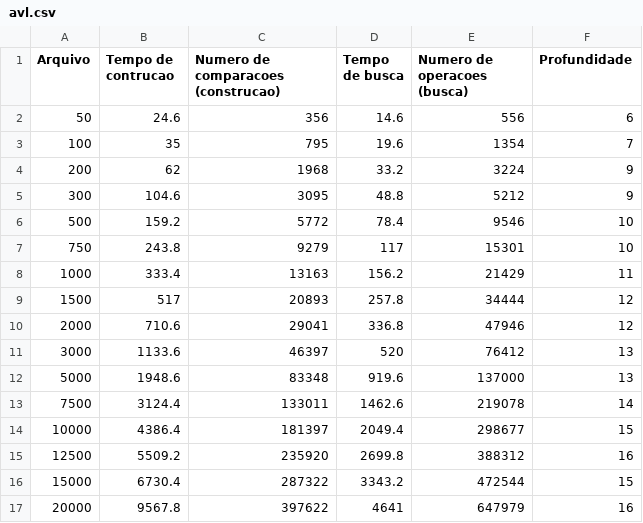
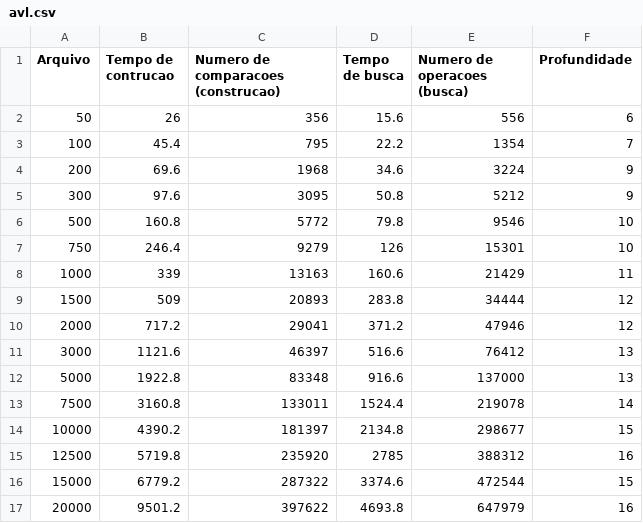
Before and after one commit to adrianograms/AVL_and_Red_Black_Comparison, a CSV file: avl.csv, drawn as a sheet; only a part is shown; the diff covers the shown part only.

```diff
--- a/avl.csv
+++ b/avl.csv
@@ -1,17 +1,17 @@
 Arquivo, Tempo de contrucao, Numero de comparacoes (construcao), Tempo de busca, Numero de operacoes (busca), Profundidade
-50,24.6,356,14.6,556,6
-100,35,795,19.6,1354,7
-200,62,1968,33.2,3224,9
-300,104.6,3095,48.8,5212,9
-500,159.2,5772,78.4,9546,10
-750,243.8,9279,117,15301,10
-1000,333.4,13163,156.2,21429,11
-1500,517,20893,257.8,34444,12
-2000,710.6,29041,336.8,47946,12
-3000,1133.6,46397,520,76412,13
-5000,1948.6,83348,919.6,137000,13
-7500,3124.4,133011,1462.6,219078,14
-10000,4386.4,181397,2049.4,298677,15
-12500,5509.2,235920,2699.8,388312,16
-15000,6730.4,287322,3343.2,472544,15
-20000,9567.8,397622,4641,647979,16
+50,26,356,15.6,556,6
+100,45.4,795,22.2,1354,7
+200,69.6,1968,34.6,3224,9
+300,97.6,3095,50.8,5212,9
+500,160.8,5772,79.8,9546,10
+750,246.4,9279,126,15301,10
+1000,339,13163,160.6,21429,11
+1500,509,20893,283.8,34444,12
+2000,717.2,29041,371.2,47946,12
+3000,1121.6,46397,516.6,76412,13
+5000,1922.8,83348,916.6,137000,13
+7500,3160.8,133011,1524.4,219078,14
+10000,4390.2,181397,2134.8,298677,15
+12500,5719.8,235920,2785,388312,16
+15000,6779.2,287322,3374.6,472544,15
+20000,9501.2,397622,4693.8,647979,16
```
Also changed, not shown: 24 edited cells elsewhere in this file, red_black.csv, 2 other files.
